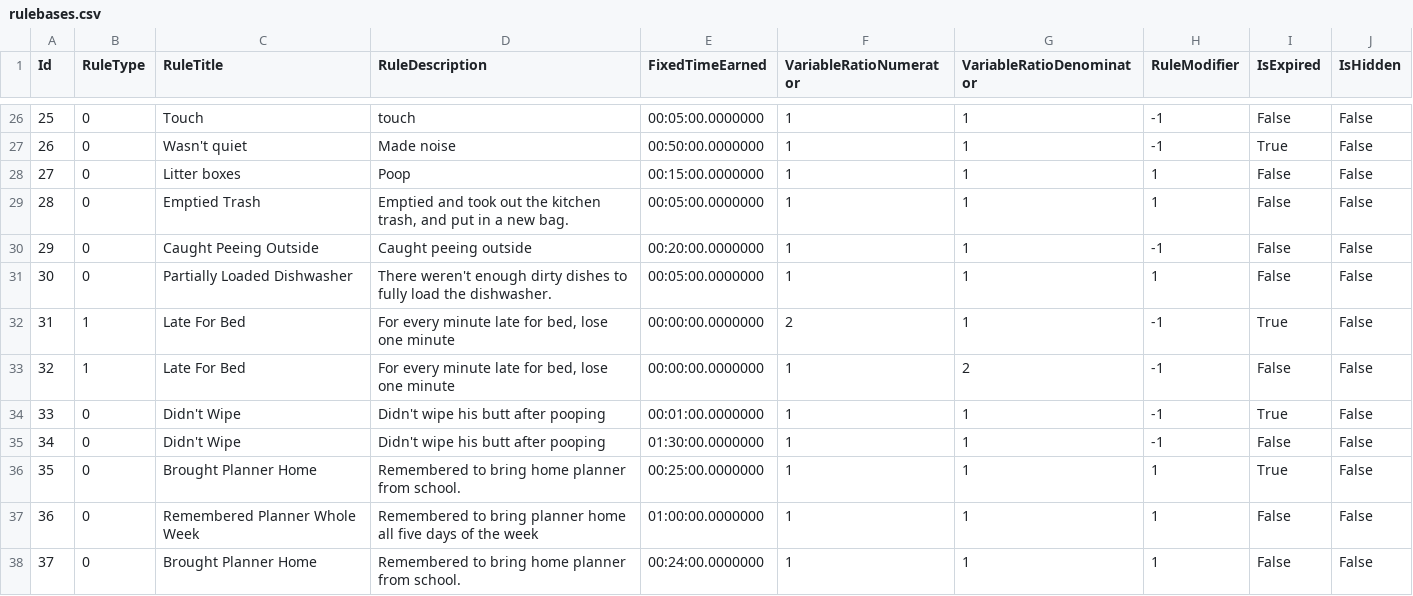
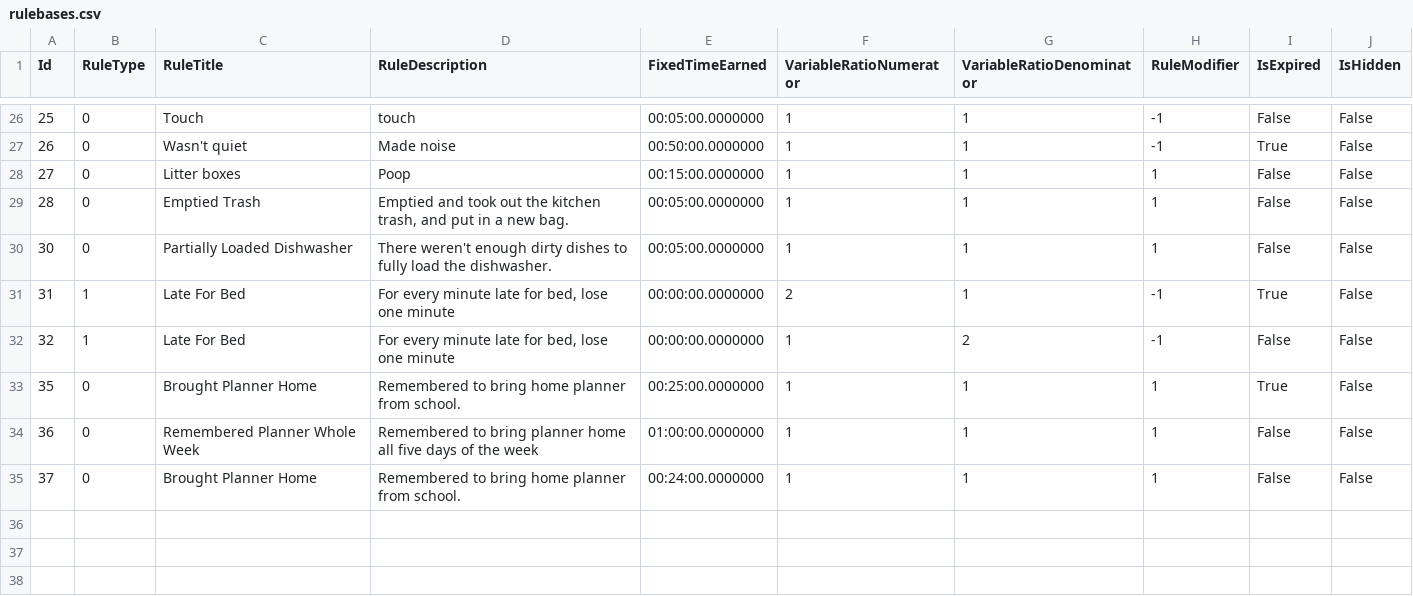
Before and after one commit to jn84/ScreenTimeManager, a CSV file: ScreenTimeManager.DataModel/Initializers/SeedData/rulebases.csv, drawn as a sheet; only a part is shown, gaps mark what is left out; the diff names each change by its address in the sheet, - before the commit and + after, or states it on an @@ line.

```diff
--- a/ScreenTimeManager.DataModel/Initializers/SeedData/rulebases.csv
+++ b/ScreenTimeManager.DataModel/Initializers/SeedData/rulebases.csv
-row 30: 29 | 0 | Caught Peeing Outside | Caught peeing outside | 00:20:00.0000000 | 1 | 1 | -1 | False | False
-row 34: 33 | 0 | Didn't Wipe | Didn't wipe his butt after pooping | 00:01:00.0000000 | 1 | 1 | -1 | True | False
-row 35: 34 | 0 | Didn't Wipe | Didn't wipe his butt after pooping | 01:30:00.0000000 | 1 | 1 | -1 | False | False
```
Also changed, not shown: 4 other files.
